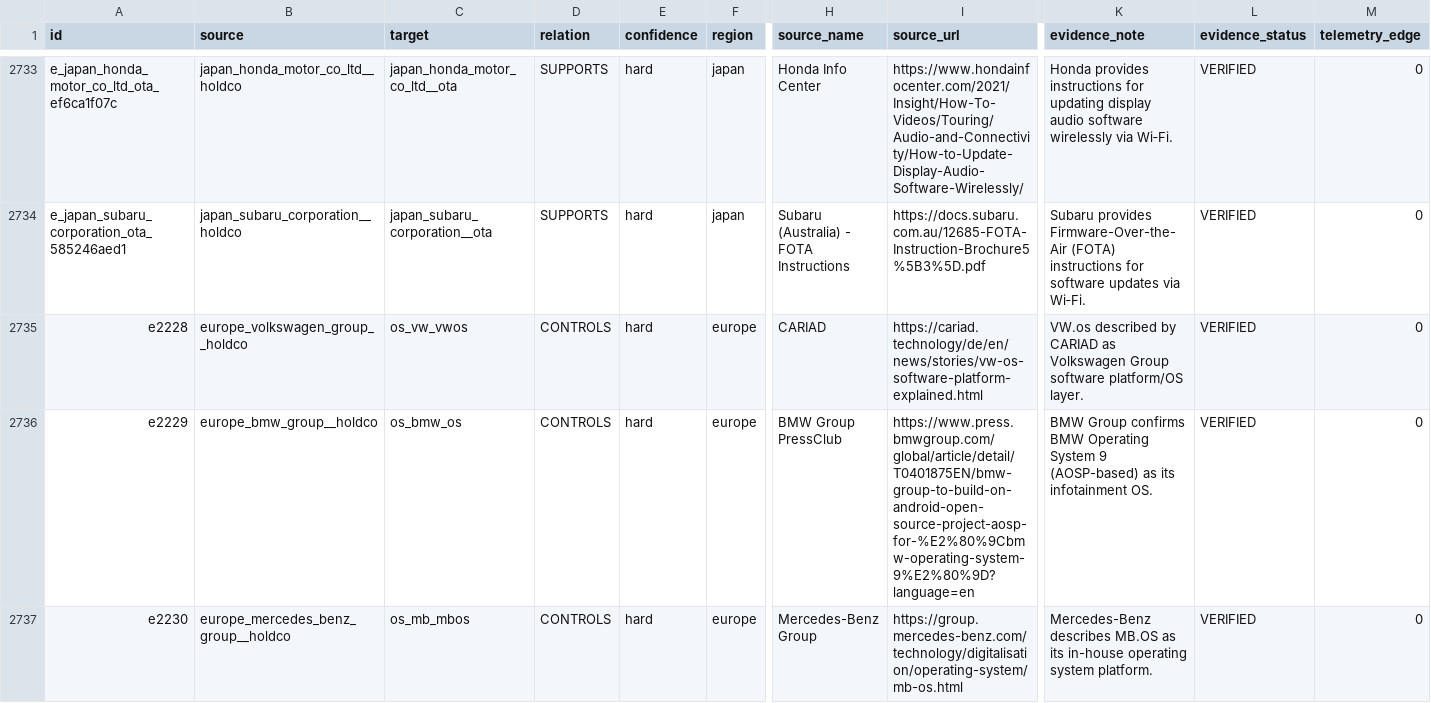
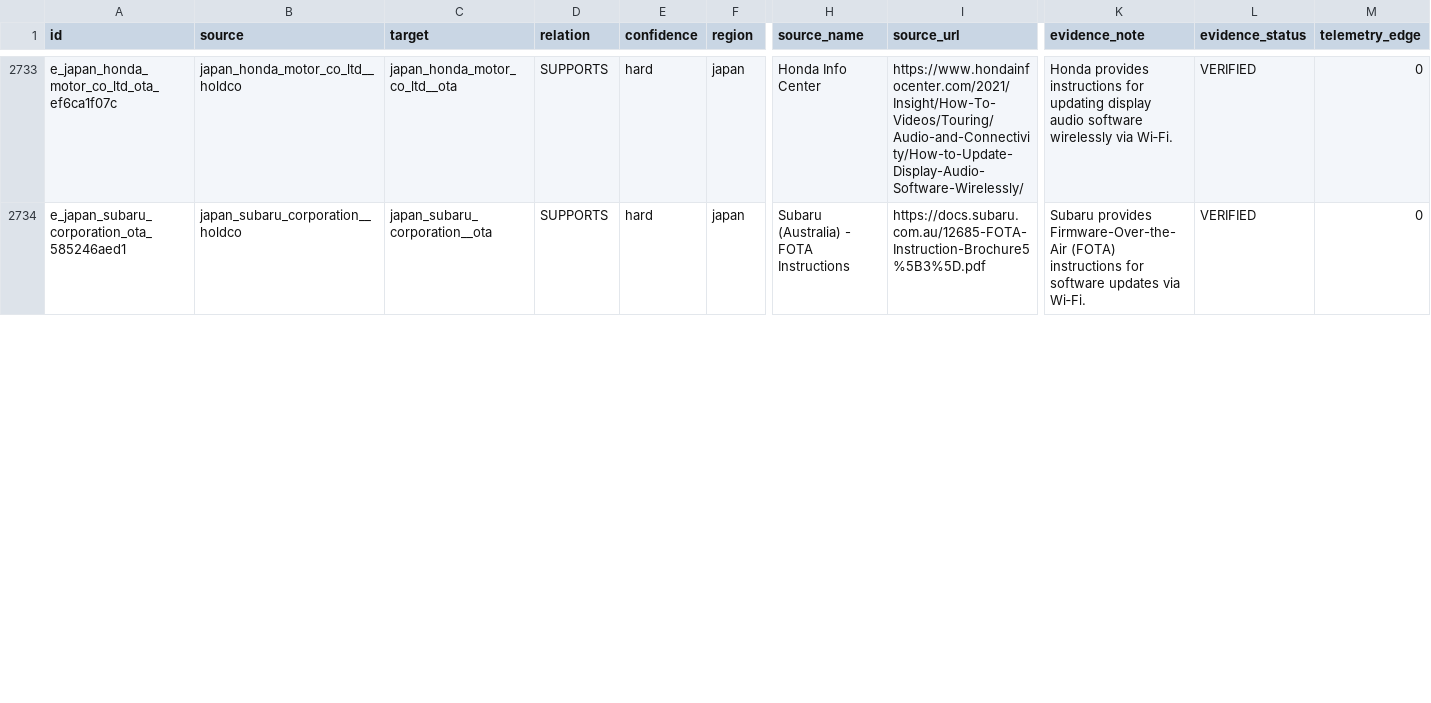
Before and after one commit to cjleeau/oem-system-stack, a CSV file: docs/data/edges.csv, drawn as a sheet; only a part is shown, gaps mark what is left out; removed rows and columns are numbered as before the commit, all else as after; rows hold the shown columns only; the diff covers the shown part only; the diff names each change by its address in the sheet, - before the commit and + after, or states it on an @@ line.

```diff
--- a/docs/data/edges.csv
+++ b/docs/data/edges.csv
-row 2735: e2228 | europe_volkswagen_group__holdco | os_vw_vwos | CONTROLS | hard | europe | CARIAD | https://cariad.technology/de/en/news/stories/vw-os-software-platform-explained.html | VW.os described by CARIAD as Volkswagen Group software platform/OS layer. | VERIFIED | 0
-row 2736: e2229 | europe_bmw_group__holdco | os_bmw_os | CONTROLS | hard | europe | BMW Group PressClub | https://www.press.bmwgroup.com/global/article/detail/T0401875EN/bmw-group-to-build-on-android-open-source-project-aosp-for-%E2%80%9Cbmw-operating-system-9%E2%80%9D?language=en | BMW Group confirms BMW Operating System 9 (AOSP-based) as its infotainment OS. | VERIFIED | 0
-row 2737: e2230 | europe_mercedes_benz_group__holdco | os_mb_mbos | CONTROLS | hard | europe | Mercedes-Benz Group | https://group.mercedes-benz.com/technology/digitalisation/operating-system/mb-os.html | Mercedes-Benz describes MB.OS as its in-house operating system platform. | VERIFIED | 0
```
Also changed, not shown: 4 added rows and 4 removed rows elsewhere in this file, 1 other file.
